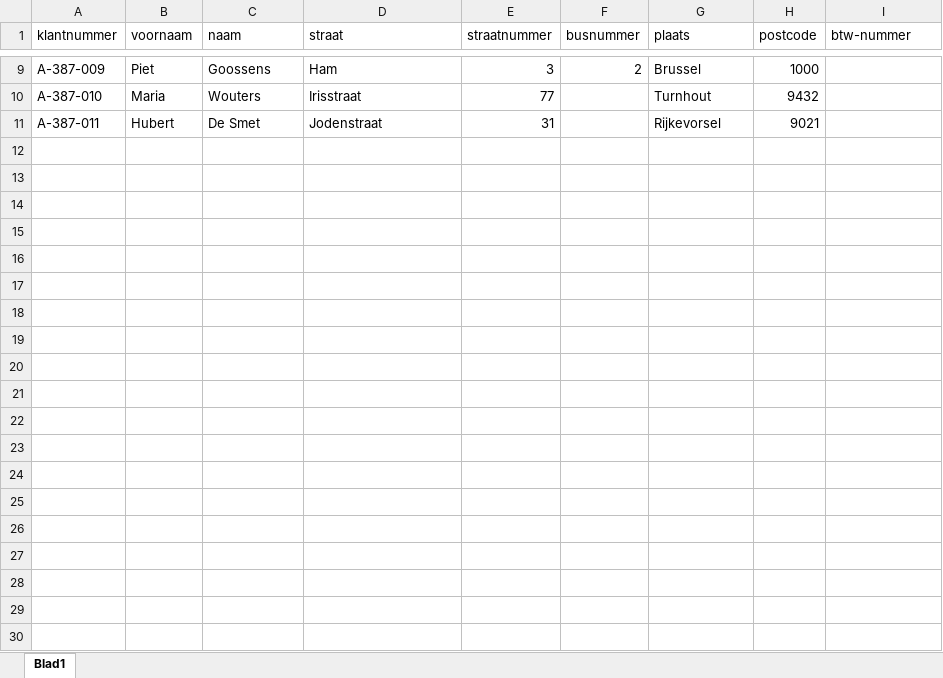
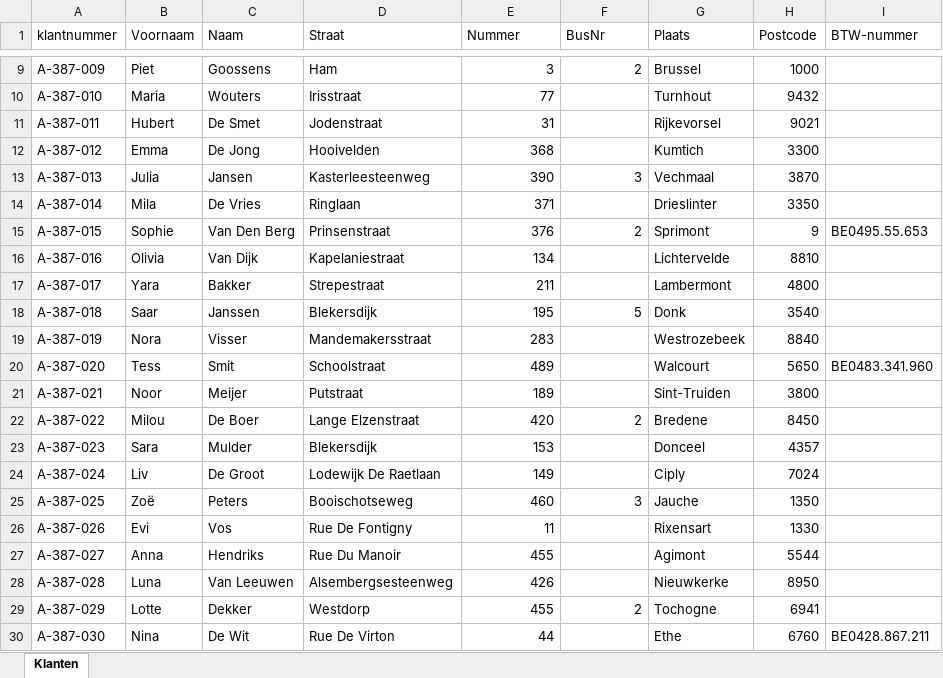
Before and after one commit to MinneboShane/RentACar, an Excel workbook: RentACar/klanten.xlsx, sheet Klanten, drawn as a sheet; only a part is shown, gaps mark what is left out; values as stored, in another font and other column widths than the file's, no borders; the diff covers the shown part only; the diff names each change by its address in the sheet, - before the commit and + after, or states it on an @@ line.

Commit message:
50 klanten toegevoegd + omgezet naar csv-bestand

```diff
--- a/RentACar/klanten.xlsx (sheet Klanten)
+++ b/RentACar/klanten.xlsx (sheet Klanten)
-sheet tab: Blad1
+sheet tab: Klanten
-B1: voornaam
+B1: Voornaam
-C1: naam
+C1: Naam
-D1: straat
+D1: Straat
-E1: straatnummer
+E1: Nummer
-F1: busnummer
+F1: BusNr
-G1: plaats
+G1: Plaats
-H1: postcode
+H1: Postcode
-I1: btw-nummer
+I1: BTW-nummer
+row 12: A-387-012 | Emma | De Jong | Hooivelden | 368 |  | Kumtich | 3300
+row 13: A-387-013 | Julia | Jansen | Kasterleesteenweg | 390 | 3 | Vechmaal | 3870
+row 14: A-387-014 | Mila | De Vries | Ringlaan | 371 |  | Drieslinter | 3350
+row 15: A-387-015 | Sophie | Van Den Berg | Prinsenstraat | 376 | 2 | Sprimont | 9 | BE0495.55.653
+row 16: A-387-016 | Olivia | Van Dijk | Kapelaniestraat | 134 |  | Lichtervelde | 8810
+row 17: A-387-017 | Yara | Bakker | Strepestraat | 211 |  | Lambermont | 4800
+row 18: A-387-018 | Saar | Janssen | Blekersdijk | 195 | 5 | Donk | 3540
+row 19: A-387-019 | Nora | Visser | Mandemakersstraat | 283 |  | Westrozebeek | 8840
+row 20: A-387-020 | Tess | Smit | Schoolstraat | 489 |  | Walcourt | 5650 | BE0483.341.960
+row 21: A-387-021 | Noor | Meijer | Putstraat | 189 |  | Sint-Truiden | 3800
+row 22: A-387-022 | Milou | De Boer | Lange Elzenstraat | 420 | 2 | Bredene | 8450
+row 23: A-387-023 | Sara | Mulder | Blekersdijk | 153 |  | Donceel | 4357
+row 24: A-387-024 | Liv | De Groot | Lodewijk De Raetlaan | 149 |  | Ciply | 7024
+row 25: A-387-025 | Zoë | Peters | Booischotseweg | 460 | 3 | Jauche | 1350
+row 26: A-387-026 | Evi | Vos | Rue De Fontigny | 11 |  | Rixensart | 1330
+row 27: A-387-027 | Anna | Hendriks | Rue Du Manoir | 455 |  | Agimont | 5544
+row 28: A-387-028 | Luna | Van Leeuwen | Alsembergsesteenweg | 426 |  | Nieuwkerke | 8950
+row 29: A-387-029 | Lotte | Dekker | Westdorp | 455 | 2 | Tochogne | 6941
+row 30: A-387-030 | Nina | De Wit | Rue De Virton | 44 |  | Ethe | 6760 | BE0428.867.211
```
Also changed, not shown: 31 added rows elsewhere in this sheet, 1 other file.
